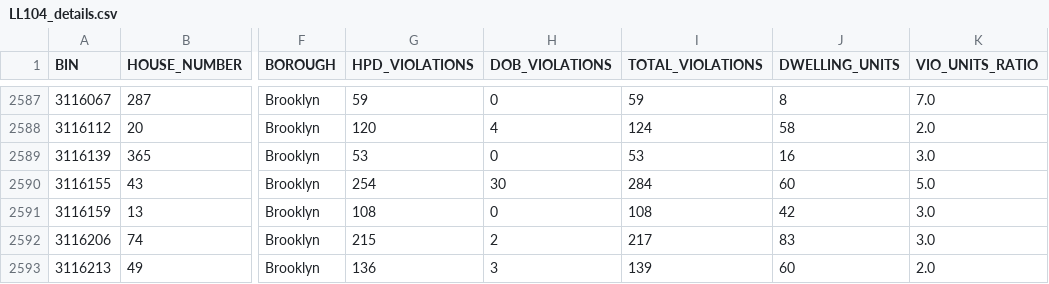
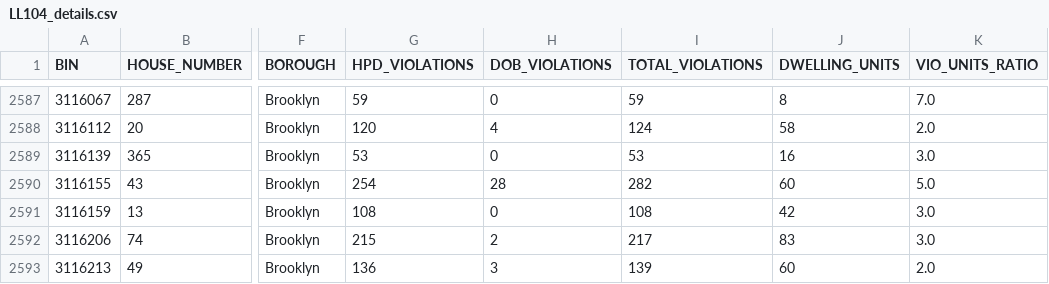
Before and after one commit to NYCDOB/LL104, a CSV file: data/LL104_details.csv, drawn as a sheet; only a part is shown, gaps mark what is left out; the diff names each change by its address in the sheet, - before the commit and + after, or states it on an @@ line.

```diff
--- a/data/LL104_details.csv
+++ b/data/LL104_details.csv
-H2590 (DOB_VIOLATIONS): 30
+H2590 (DOB_VIOLATIONS): 28
-I2590 (TOTAL_VIOLATIONS): 284
+I2590 (TOTAL_VIOLATIONS): 282
```
Also changed, not shown: 1 other file.
